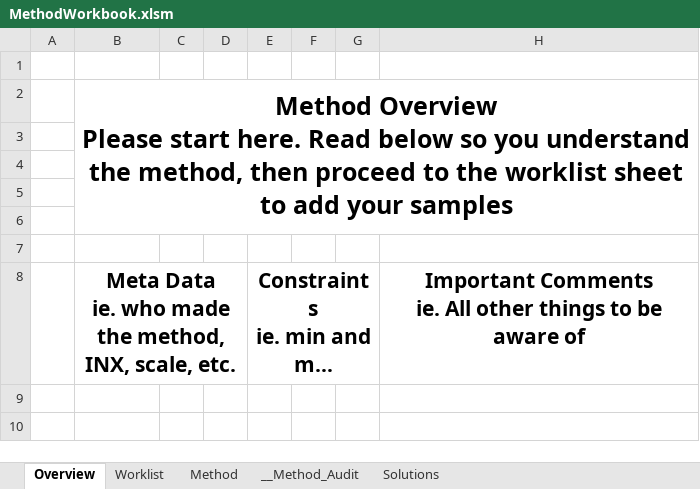
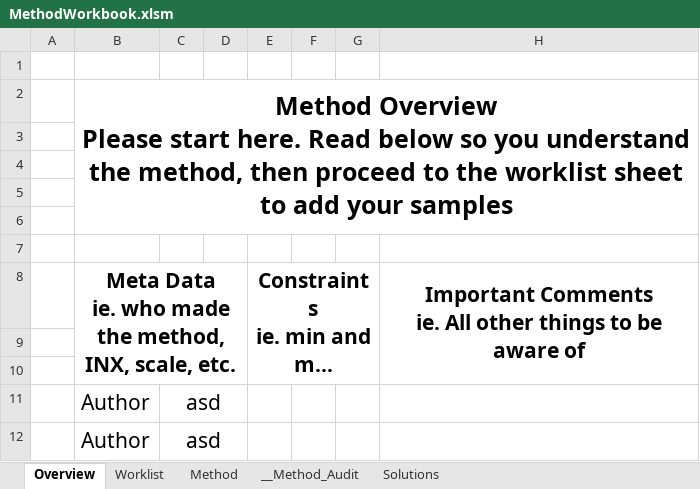
Before and after one commit to Pfizer-BradleyBare/Automation-Bare-Necessities, an Excel workbook: MethodWorkbook.xlsm, sheet Overview, drawn as a sheet; long unchanged cells end in …; values as stored, in another font and other column widths than the file's, no borders; the diff names each change by its address in the sheet, - before the commit and + after, or states it on an @@ line.

```diff
--- a/MethodWorkbook.xlsm (sheet Overview)
+++ b/MethodWorkbook.xlsm (sheet Overview)
+H8:H10 merged
+row 9: (empty)
+row 10: (empty)
+row 11:  | Author | asd
+row 12:  | Author | asd
```
Also changed, not shown: sheet Method.
